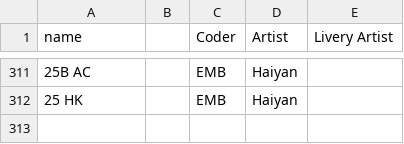
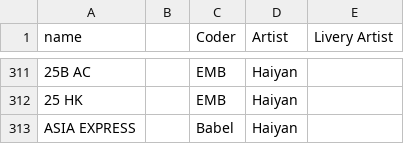
Before and after one commit to OpenTTD-China-Set/China-Set-Trains, a CSV file: docs/contributor.csv, drawn as a sheet; only a part is shown, gaps mark what is left out; the diff names each change by its address in the sheet, - before the commit and + after, or states it on an @@ line.

```diff
--- a/docs/contributor.csv
+++ b/docs/contributor.csv
+row 313: ASIA EXPRESS |  | Babel | Haiyan
```
Also changed, not shown: docs/str.csv, 16 other files.
